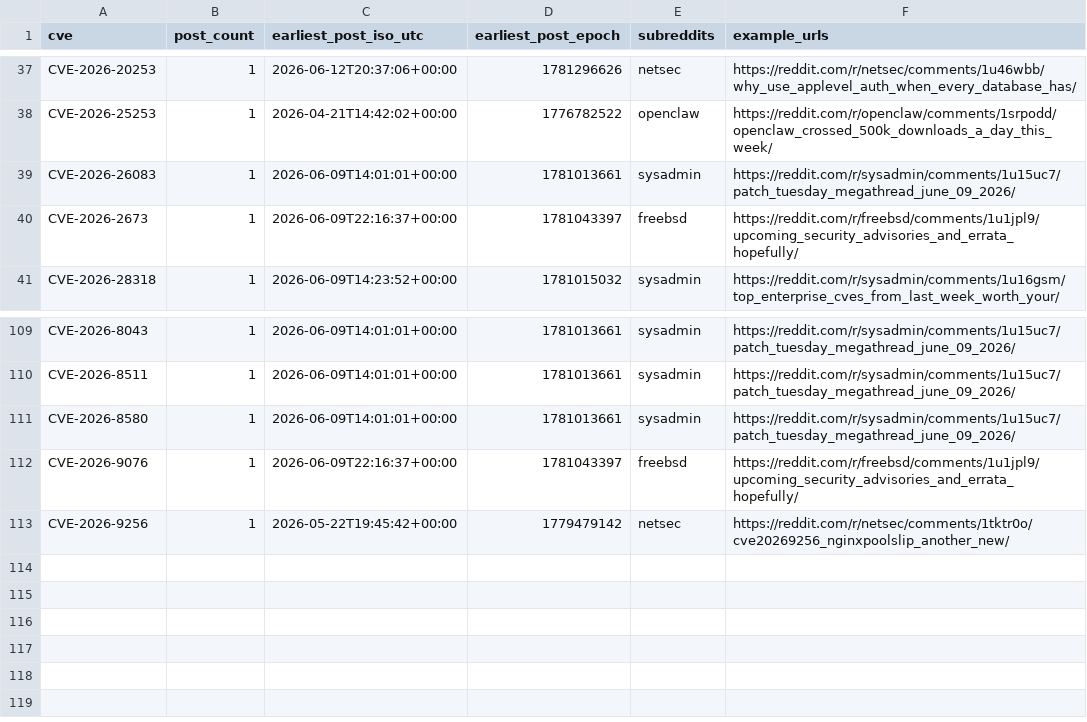
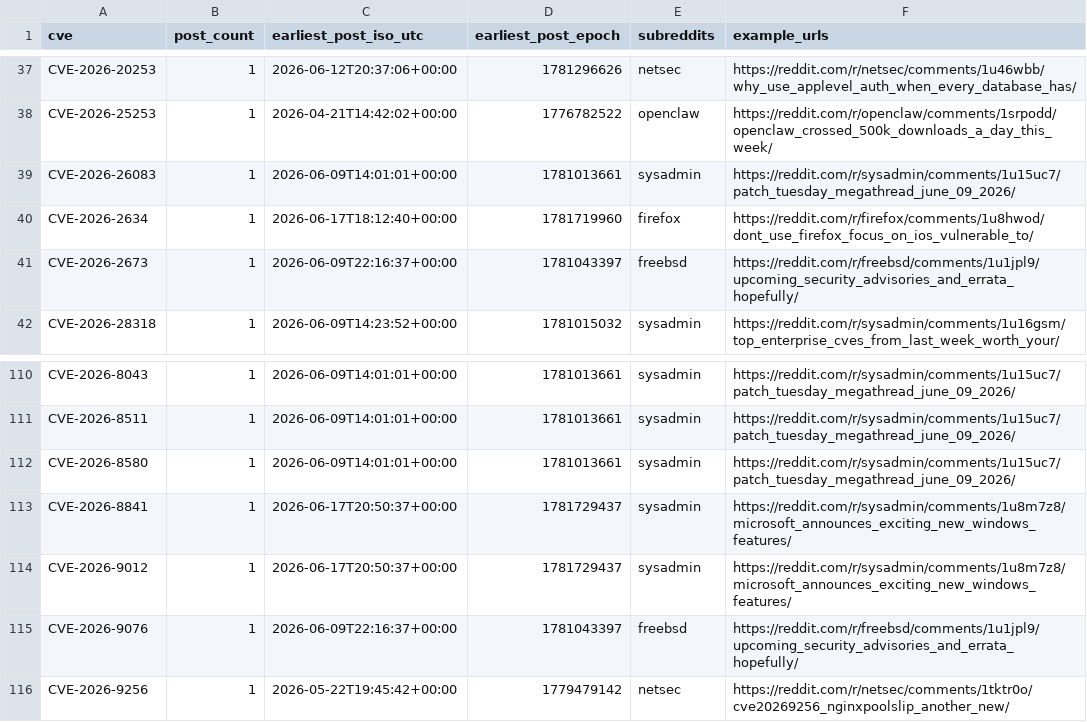
Before and after one commit to therohantilwani/Reddit_CVE_detection, a CSV file: data/cve_summary.csv, drawn as a sheet; only a part is shown, gaps mark what is left out.

```diff
--- a/data/cve_summary.csv
+++ b/data/cve_summary.csv
@@ -39,2 +39,3 @@ CVE-2026-25253,1,2026-04-21T14:42:02+00:00,1776782522,openclaw,https://reddit.co
 CVE-2026-26083,1,2026-06-09T14:01:01+00:00,1781013661,sysadmin,https://reddit.com/r/sysadmin/comments/1u15uc7/patch_tuesday_megathread_june_09_2026/
+CVE-2026-2634,1,2026-06-17T18:12:40+00:00,1781719960,firefox,https://reddit.com/r/firefox/comments/1u8hwod/dont_use_firefox_focus_on_ios_vulnerable_to/
 CVE-2026-2673,1,2026-06-09T22:16:37+00:00,1781043397,freebsd,https://reddit.com/r/freebsd/comments/1u1jpl9/upcoming_security_advisories_and_errata_hopefully/
@@ -111,2 +112,4 @@ CVE-2026-8511,1,2026-06-09T14:01:01+00:00,1781013661,sysadmin,https://reddit.com
 CVE-2026-8580,1,2026-06-09T14:01:01+00:00,1781013661,sysadmin,https://reddit.com/r/sysadmin/comments/1u15uc7/patch_tuesday_megathread_june_09_2026/
+CVE-2026-8841,1,2026-06-17T20:50:37+00:00,1781729437,sysadmin,https://reddit.com/r/sysadmin/comments/1u8m7z8/microsoft_announces_exciting_new_windows_features/
+CVE-2026-9012,1,2026-06-17T20:50:37+00:00,1781729437,sysadmin,https://reddit.com/r/sysadmin/comments/1u8m7z8/microsoft_announces_exciting_new_windows_features/
 CVE-2026-9076,1,2026-06-09T22:16:37+00:00,1781043397,freebsd,https://reddit.com/r/freebsd/comments/1u1jpl9/upcoming_security_advisories_and_errata_hopefully/
```
Also changed, not shown: data/nvd_fetch_failures.csv, data/reddit_cve_key_audit.csv, 3 other files.
